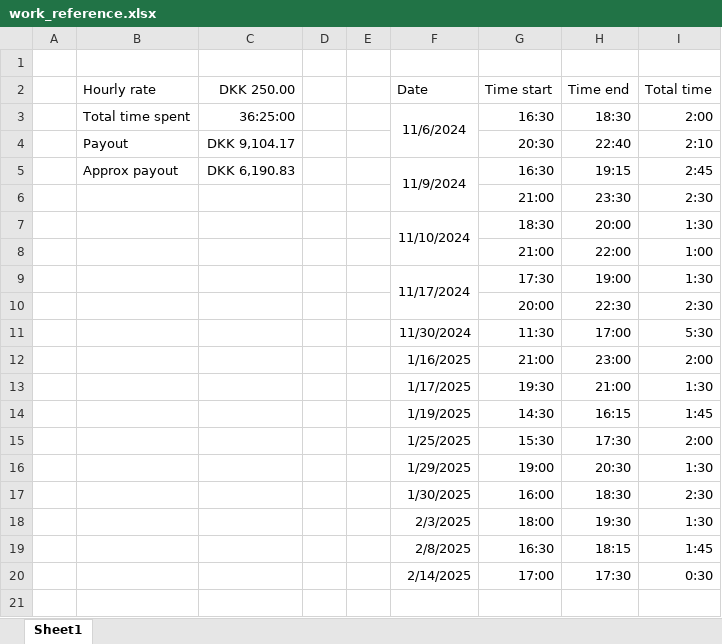
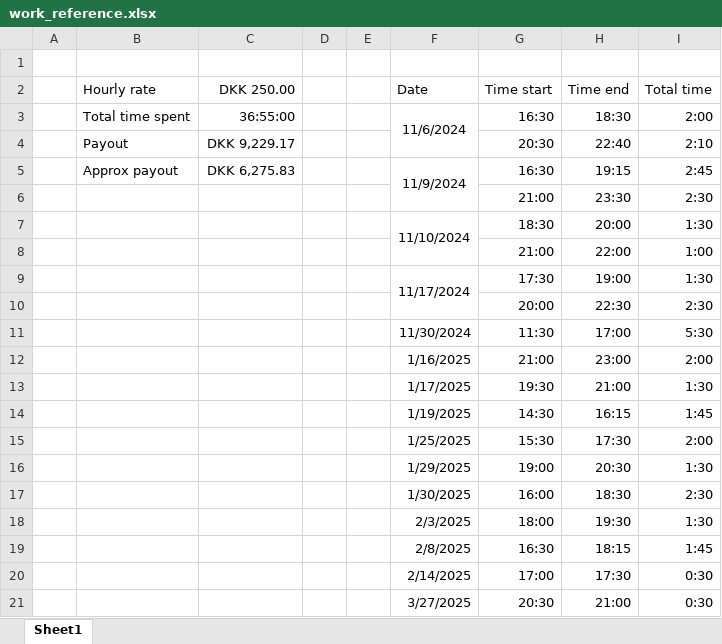
Before and after one commit to Oskari-Tuormaa/BodyCount, an Excel workbook: work_reference.xlsx, sheet Sheet1, drawn as a sheet; values as stored, in another font and other column widths than the file's, no borders; the diff names each change by its address in the sheet, - before the commit and + after, or states it on an @@ line.

Commit message:
Late update of work_reference.xlsx

```diff
--- a/work_reference.xlsx (sheet Sheet1)
+++ b/work_reference.xlsx (sheet Sheet1)
-C3 (DKK 250.00): 36:25:00
+C3 (DKK 250.00): 36:55:00
-C4 (DKK 250.00): DKK 9,104.17
+C4 (DKK 250.00): DKK 9,229.17
-C5 (DKK 250.00): DKK 6,190.83
+C5 (DKK 250.00): DKK 6,275.83
+row 21:  |  |  |  |  | 3/27/2025 | 20:30 | 21:00 | 0:30
```
